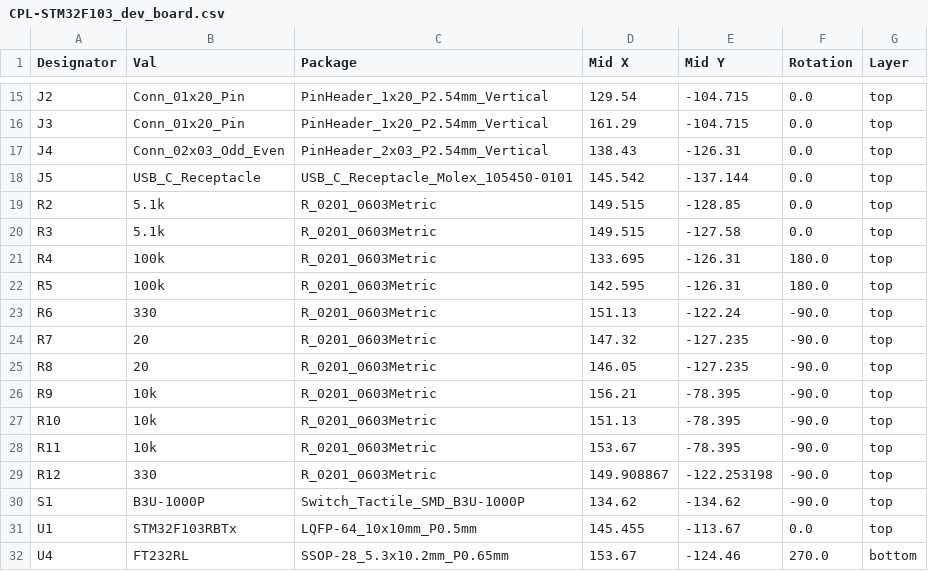
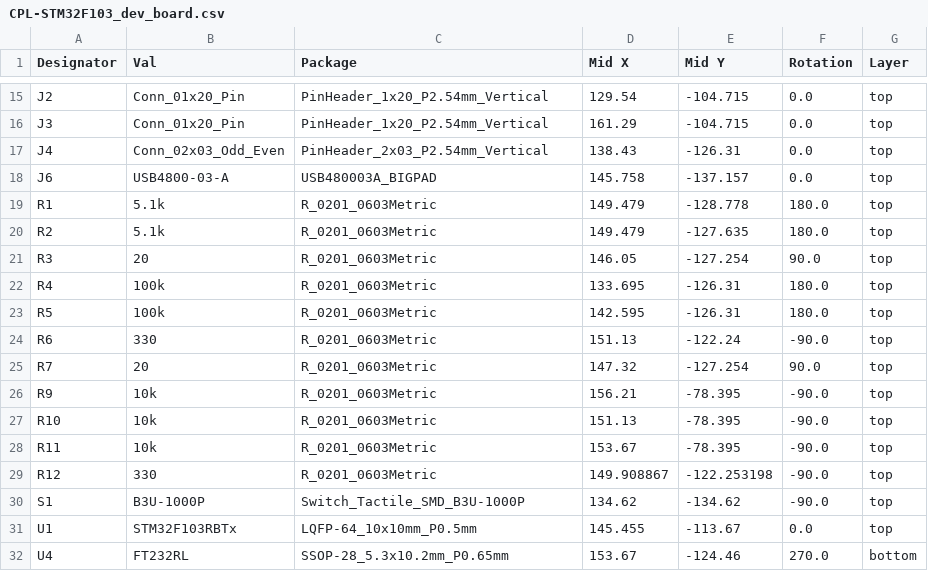
Before and after one commit to jonghee-son/STM32F103_DevBoard, a CSV file: jlcpcb/production_files/CPL-STM32F103_dev_board.csv, drawn as a sheet; only a part is shown, gaps mark what is left out.

```diff
--- a/jlcpcb/production_files/CPL-STM32F103_dev_board.csv
+++ b/jlcpcb/production_files/CPL-STM32F103_dev_board.csv
@@ -17,5 +17,6 @@ J3,Conn_01x20_Pin,PinHeader_1x20_P2.54mm_Vertical,161.29,-104.715,0.0,top
 J4,Conn_02x03_Odd_Even,PinHeader_2x03_P2.54mm_Vertical,138.43,-126.31,0.0,top
-J5,USB_C_Receptacle,USB_C_Receptacle_Molex_105450-0101,145.542,-137.144,0.0,top
-R2,5.1k,R_0201_0603Metric,149.515,-128.85,0.0,top
-R3,5.1k,R_0201_0603Metric,149.515,-127.58,0.0,top
+J6,USB4800-03-A,USB480003A_BIGPAD,145.758,-137.157,0.0,top
+R1,5.1k,R_0201_0603Metric,149.479,-128.778,180.0,top
+R2,5.1k,R_0201_0603Metric,149.479,-127.635,180.0,top
+R3,20,R_0201_0603Metric,146.05,-127.254,90.0,top
 R4,100k,R_0201_0603Metric,133.695,-126.31,180.0,top
@@ -23,4 +24,3 @@ R5,100k,R_0201_0603Metric,142.595,-126.31,180.0,top
 R6,330,R_0201_0603Metric,151.13,-122.24,-90.0,top
-R7,20,R_0201_0603Metric,147.32,-127.235,-90.0,top
-R8,20,R_0201_0603Metric,146.05,-127.235,-90.0,top
+R7,20,R_0201_0603Metric,147.32,-127.254,90.0,top
 R9,10k,R_0201_0603Metric,156.21,-78.395,-90.0,top
```
Also changed, not shown: jlcpcb/production_files/BOM-STM32F103_dev_board.csv, 51 other files.
